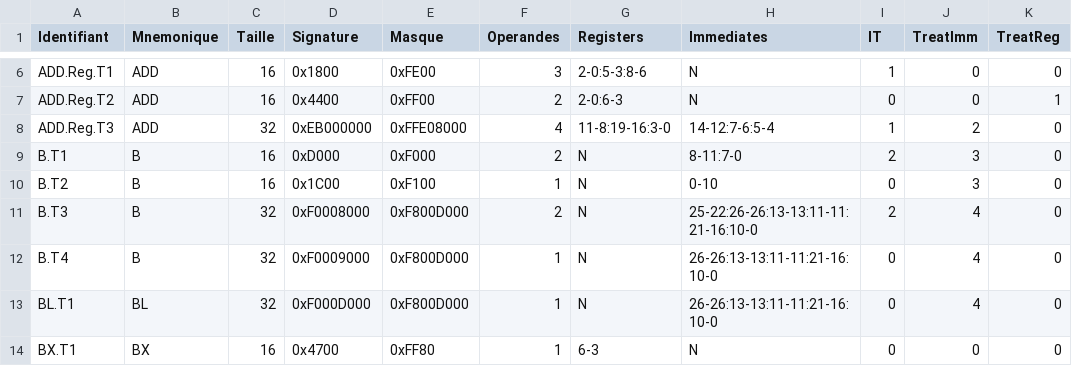
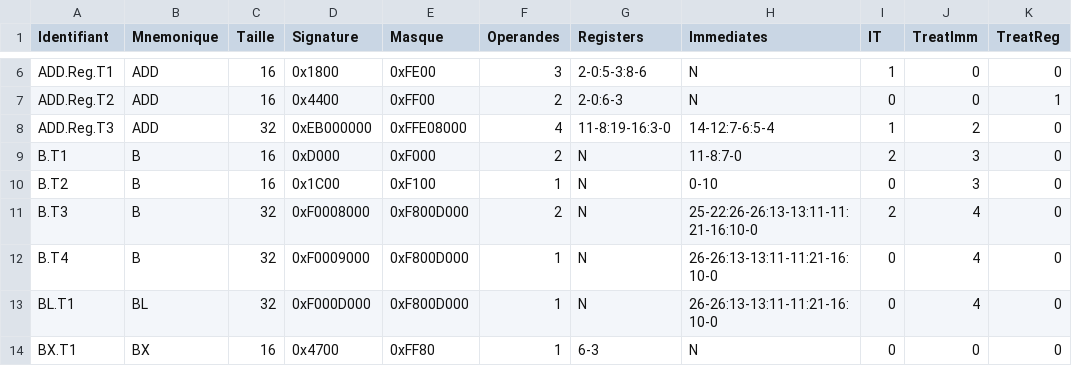
Before and after one commit to gueladjo/ARM-Cortex-M-emulator, a CSV file: dico.csv, drawn as a sheet; only a part is shown, gaps mark what is left out.

Commit message:
Up to TreatImm 4

```diff
--- a/dico.csv
+++ b/dico.csv
@@ -8,3 +8,3 @@ ADD.Reg.T2	ADD	16	0x4400	0xFF00	2	2-0:6-3	N	0	0	1
 ADD.Reg.T3	ADD	32	0xEB000000	0xFFE08000	4	11-8:19-16:3-0	14-12:7-6:5-4	1	2	0
-B.T1	B	16	0xD000	0xF000	2	N	8-11:7-0	2	3	0
+B.T1	B	16	0xD000	0xF000	2	N	11-8:7-0	2	3	0
 B.T2	B	16	0x1C00	0xF100	1	N	0-10	0	3	0
```
Also changed, not shown: 10 other files.
